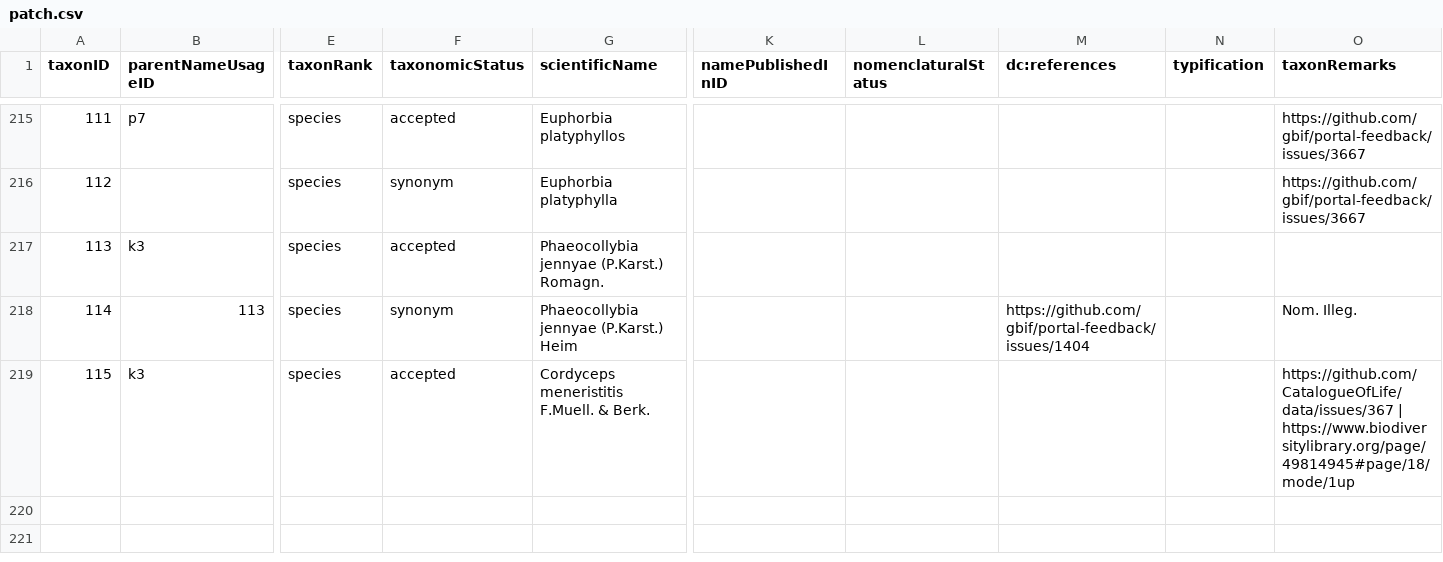
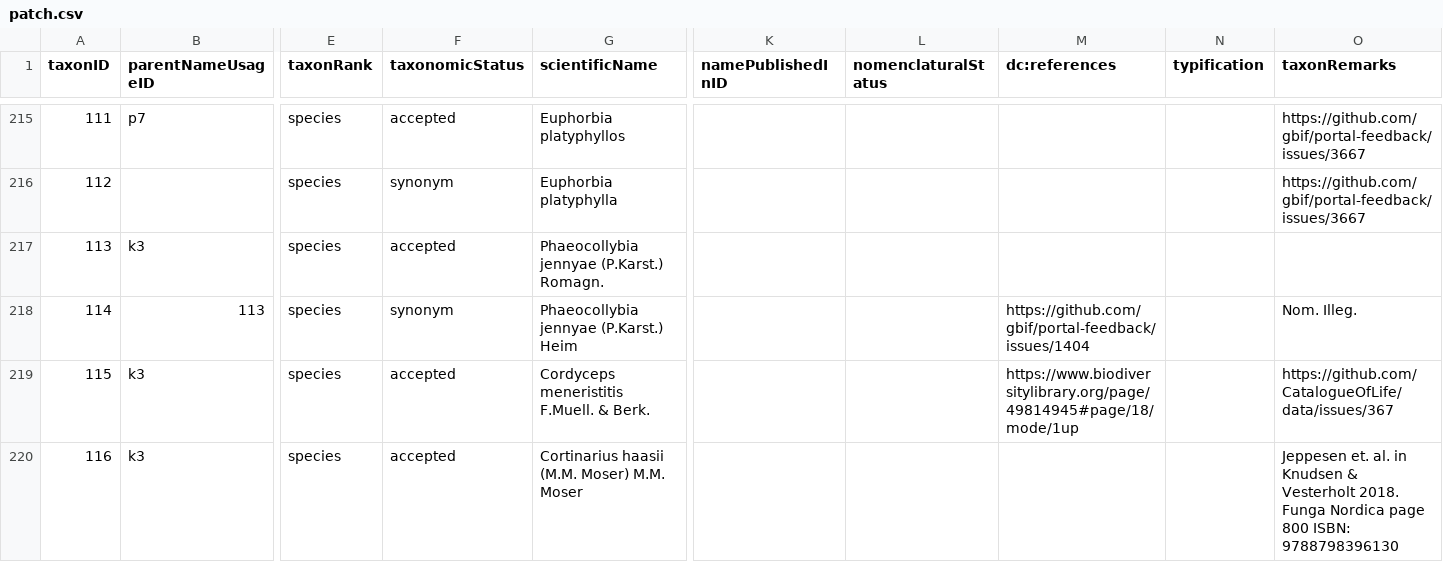
Before and after one commit to gbif/backbone-patch, a CSV file: patch.csv, drawn as a sheet; only a part is shown, gaps mark what is left out; rows hold the shown columns only; the diff names each change by its address in the sheet, - before the commit and + after, or states it on an @@ line.

Commit message:
Cortinarius haasii is not a synonym of C. callochrous

```diff
--- a/patch.csv
+++ b/patch.csv
-M219 (dc:references): (empty)
+M219 (dc:references): https://www.biodiversitylibrary.org/page/49814945#page/18/mode/1up
-O219 (taxonRemarks): https://github.com/CatalogueOfLife/data/issues/367 | https://www.biodiversitylibrary.org/page/49814945#page/18/mode/1up
+O219 (taxonRemarks): https://github.com/CatalogueOfLife/data/issues/367
+row 220: 116 | k3 | species | accepted | Cortinarius haasii (M.M. Moser) M.M. Moser |  |  |  |  | Jeppesen et. al. in Knudsen & Vesterholt 2018. Funga Nordica page 800 ISBN: 9788798396130
```
